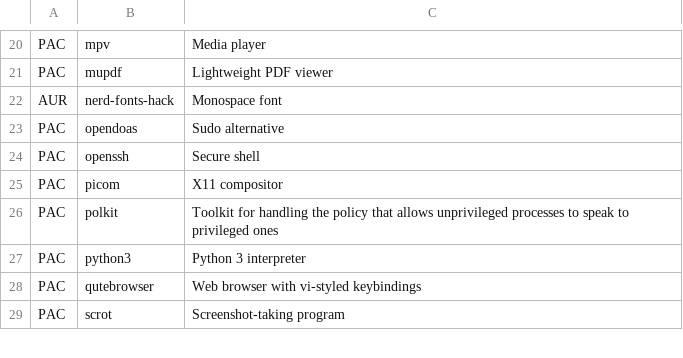
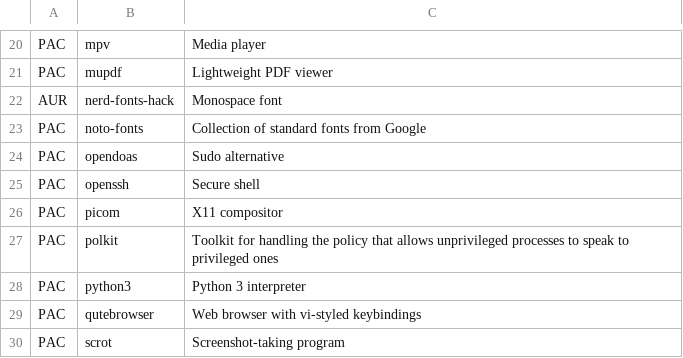
Before and after one commit to augustogunsch/install-arch, a CSV file: packages.csv, drawn as a sheet; only a part is shown, gaps mark what is left out.

Commit message:
Add noto-fonts

```diff
--- a/packages.csv
+++ b/packages.csv
@@ -22,2 +22,3 @@ PAC,mupdf,Lightweight PDF viewer
 AUR,nerd-fonts-hack,Monospace font
+PAC,noto-fonts,Collection of standard fonts from Google
 PAC,opendoas,Sudo alternative
```
